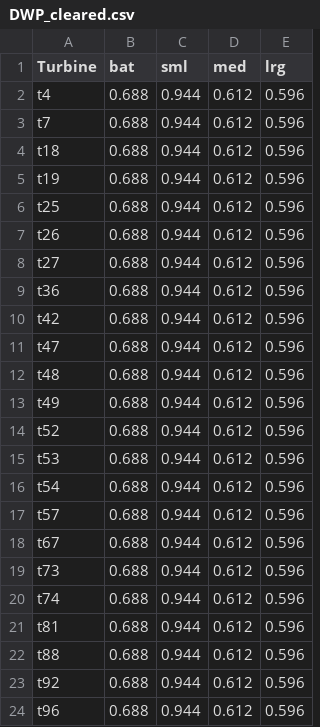
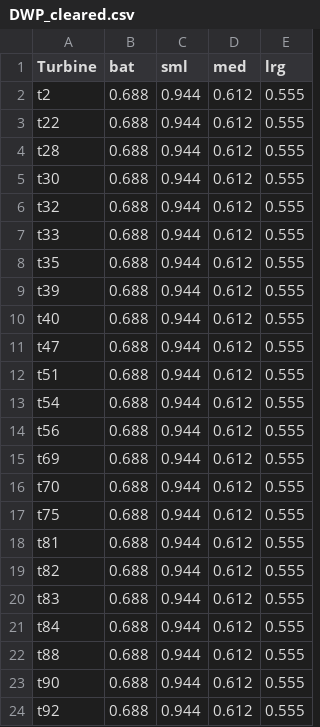
Before and after one commit to ddalthorp/GenEst, a CSV file: inst/extdata/wind_cleared/DWP_cleared.csv, drawn as a sheet.

```diff
--- a/inst/extdata/wind_cleared/DWP_cleared.csv
+++ b/inst/extdata/wind_cleared/DWP_cleared.csv
@@ -1,24 +1,24 @@
 "Turbine","bat","sml","med","lrg"
-"t4",0.688,0.944,0.612,0.596
-"t7",0.688,0.944,0.612,0.596
-"t18",0.688,0.944,0.612,0.596
-"t19",0.688,0.944,0.612,0.596
-"t25",0.688,0.944,0.612,0.596
-"t26",0.688,0.944,0.612,0.596
-"t27",0.688,0.944,0.612,0.596
-"t36",0.688,0.944,0.612,0.596
-"t42",0.688,0.944,0.612,0.596
-"t47",0.688,0.944,0.612,0.596
-"t48",0.688,0.944,0.612,0.596
-"t49",0.688,0.944,0.612,0.596
-"t52",0.688,0.944,0.612,0.596
-"t53",0.688,0.944,0.612,0.596
-"t54",0.688,0.944,0.612,0.596
-"t57",0.688,0.944,0.612,0.596
-"t67",0.688,0.944,0.612,0.596
-"t73",0.688,0.944,0.612,0.596
-"t74",0.688,0.944,0.612,0.596
-"t81",0.688,0.944,0.612,0.596
-"t88",0.688,0.944,0.612,0.596
-"t92",0.688,0.944,0.612,0.596
-"t96",0.688,0.944,0.612,0.596
+"t2",0.688,0.944,0.612,0.555
+"t22",0.688,0.944,0.612,0.555
+"t28",0.688,0.944,0.612,0.555
+"t30",0.688,0.944,0.612,0.555
+"t32",0.688,0.944,0.612,0.555
+"t33",0.688,0.944,0.612,0.555
+"t35",0.688,0.944,0.612,0.555
+"t39",0.688,0.944,0.612,0.555
+"t40",0.688,0.944,0.612,0.555
+"t47",0.688,0.944,0.612,0.555
+"t51",0.688,0.944,0.612,0.555
+"t54",0.688,0.944,0.612,0.555
+"t56",0.688,0.944,0.612,0.555
+"t69",0.688,0.944,0.612,0.555
+"t70",0.688,0.944,0.612,0.555
+"t75",0.688,0.944,0.612,0.555
+"t81",0.688,0.944,0.612,0.555
+"t82",0.688,0.944,0.612,0.555
+"t83",0.688,0.944,0.612,0.555
+"t84",0.688,0.944,0.612,0.555
+"t88",0.688,0.944,0.612,0.555
+"t90",0.688,0.944,0.612,0.555
+"t92",0.688,0.944,0.612,0.555
```
Also changed, not shown: inst/extdata/wind_cleared/CP_cleared.csv, inst/extdata/wind_cleared/SE_cleared.csv, 2 other files.
